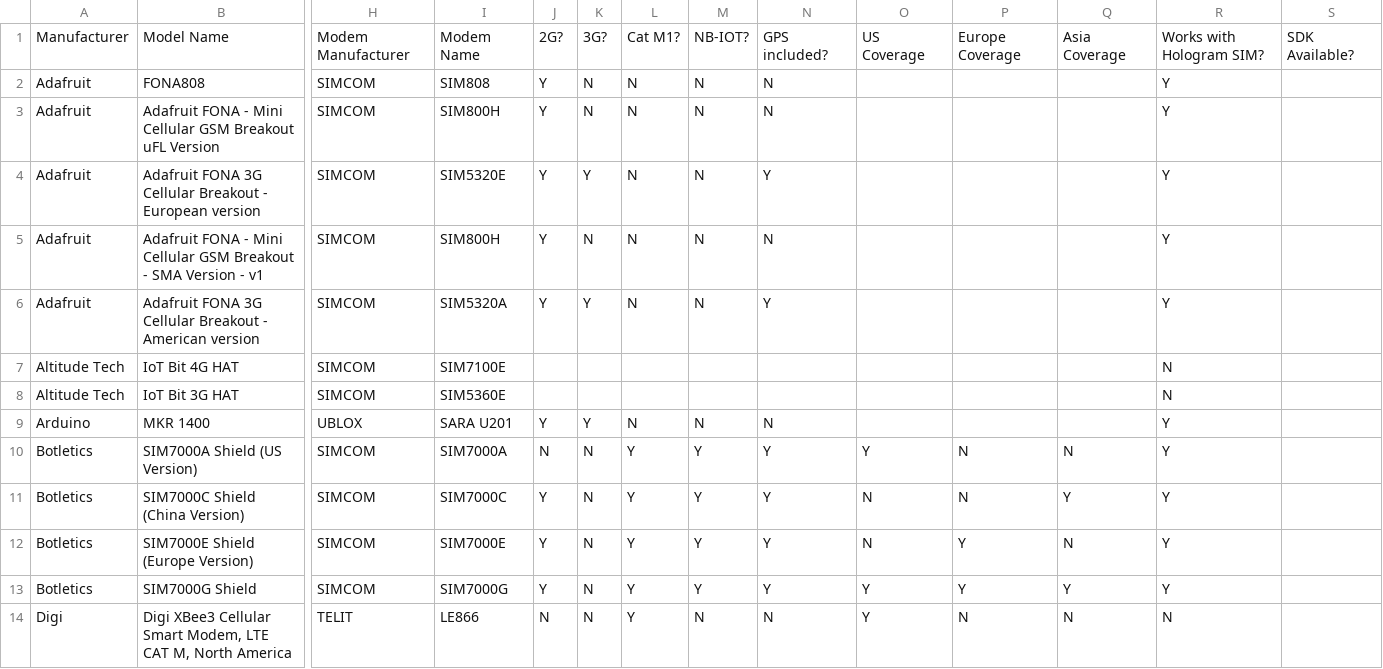
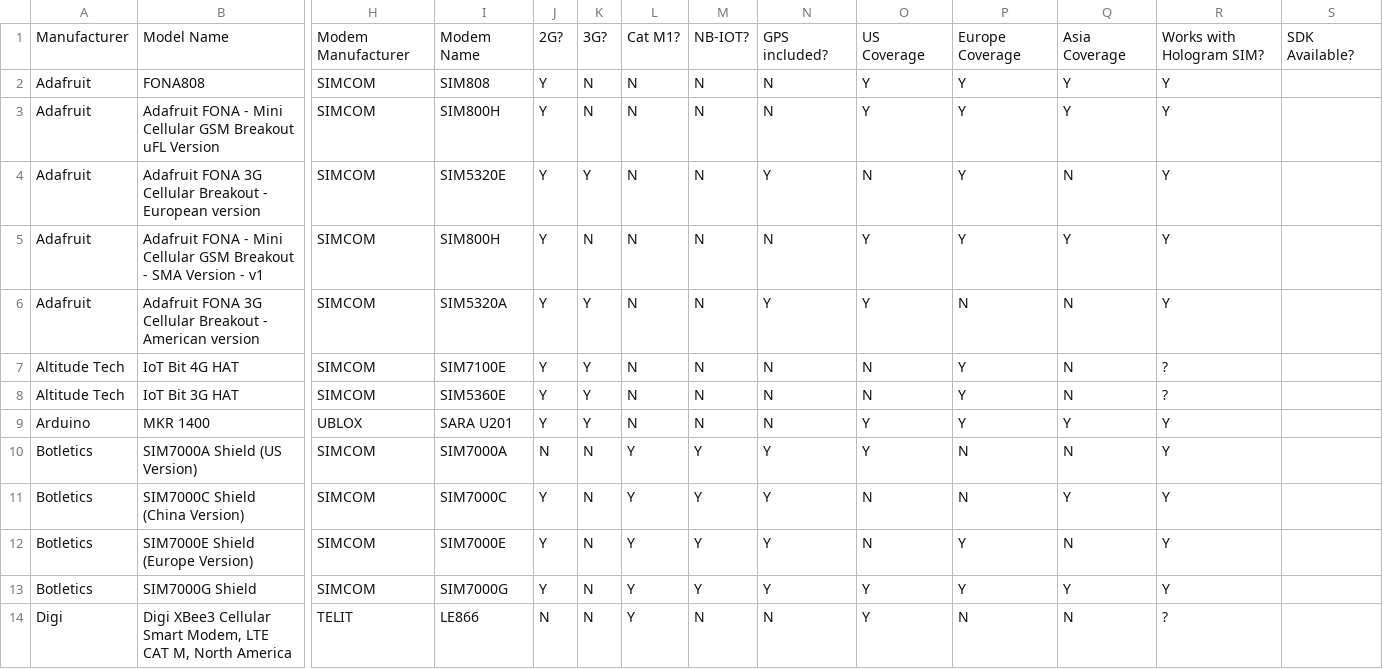
Before and after one commit to HologramEducation/cellular-board-tracker, a CSV file: Cellular Hardware Comparison.csv, drawn as a sheet; only a part is shown, gaps mark what is left out; the diff covers the shown part only; the diff names each change by its address in the sheet, - before the commit and + after, or states it on an @@ line.

Commit message:
Final changes to initial list

```diff
--- a/Cellular Hardware Comparison.csv
+++ b/Cellular Hardware Comparison.csv
-O2:O3: (empty)
+O2:O3: Y
-P2:P5: (empty)
+P2:P5: Y
-Q2:Q3: (empty)
+Q2:Q3: Y
-O4: (empty)
+O4: N
-Q4: (empty)
+Q4: N
-O5:O6: (empty)
+O5:O6: Y
-Q5: (empty)
+Q5: Y
-P6: (empty)
+P6: N
-Q6:Q8: (empty)
+Q6:Q8: N
-J7:J8: (empty)
+J7:J8: Y
-K7:K8: (empty)
+K7:K8: Y
-L7:L8: (empty)
+L7:L8: N
-M7:M8: (empty)
+M7:M8: N
-N7:N8: (empty)
+N7:N8: N
-O7:O8: (empty)
+O7:O8: N
-P7:P9: (empty)
+P7:P9: Y
-R7:R8: N
+R7:R8: ?
-O9: (empty)
+O9: Y
-Q9: (empty)
+Q9: Y
-R14: N
+R14: ?
```
Also changed, not shown: 1 added row and 44 edited cells elsewhere in this file.
